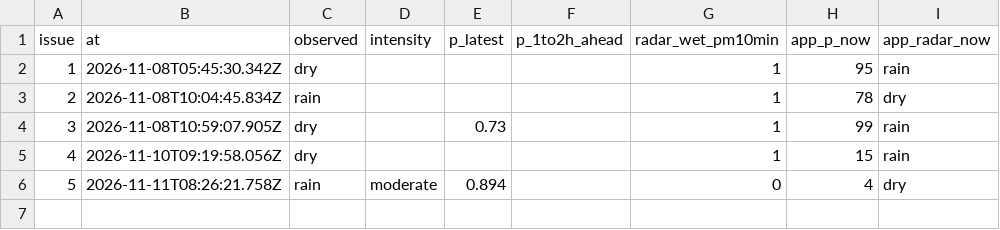
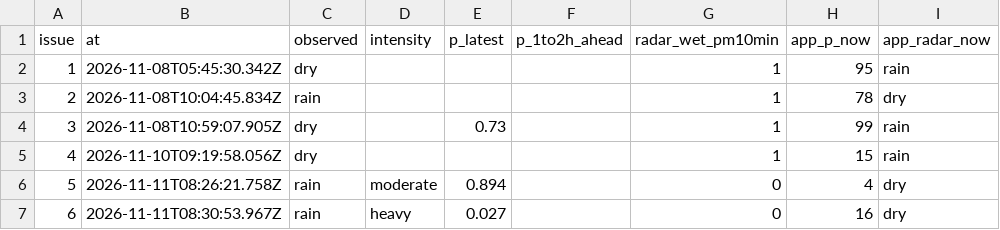
Before and after one commit to shelbyplayro/weatheringwithchayen, a CSV file: reports.csv, drawn as a sheet; the diff names each change by its address in the sheet, - before the commit and + after, or states it on an @@ line.

```diff
--- a/reports.csv
+++ b/reports.csv
+row 7: 6 | 2026-11-11T08:30:53.967Z | rain | heavy | 0.027 |  | 0 | 16 | dry
```
Also changed, not shown: forecasts.csv, observed.csv, 2 other files.
